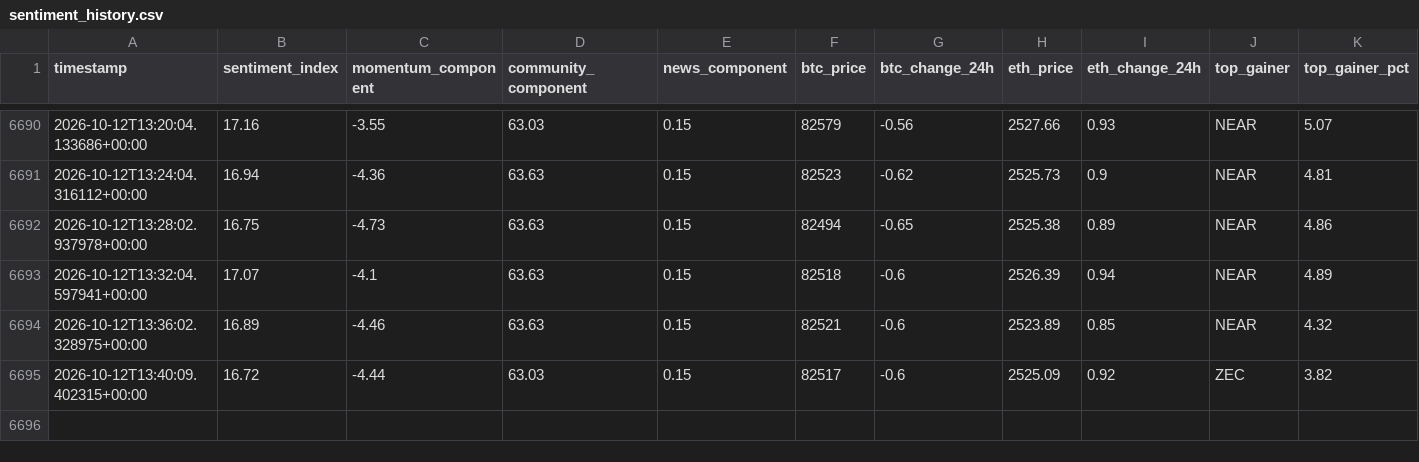
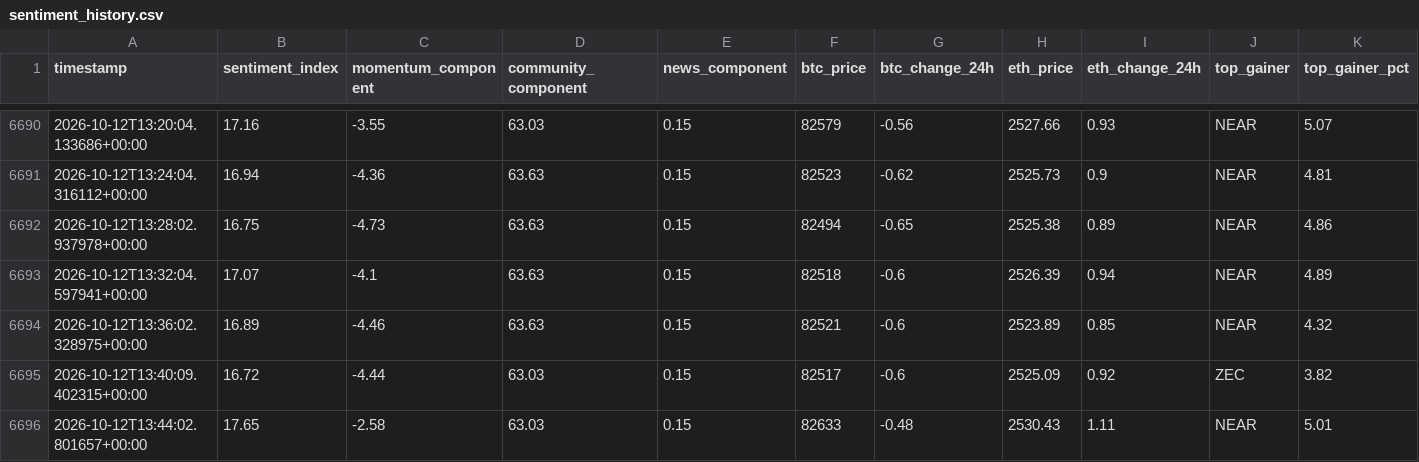
Before and after one commit to nyandajr/global-crypto-sentiment, a CSV file: data/sentiment_history.csv, drawn as a sheet; only a part is shown, gaps mark what is left out; rows hold the shown columns only; the diff names each change by its address in the sheet, - before the commit and + after, or states it on an @@ line.

Commit message:
data: crypto sentiment bullish 17.65 | BTC $82,633 (-0.48%) | top: NEAR +5.01%

```diff
--- a/data/sentiment_history.csv
+++ b/data/sentiment_history.csv
+row 6696: 2026-10-12T13:44:02.801657+00:00 | 17.65 | -2.58 | 63.03 | 0.15 | 82633 | -0.48 | 2530.43 | 1.11 | NEAR | 5.01
```
Also changed, not shown: 1 other file.
